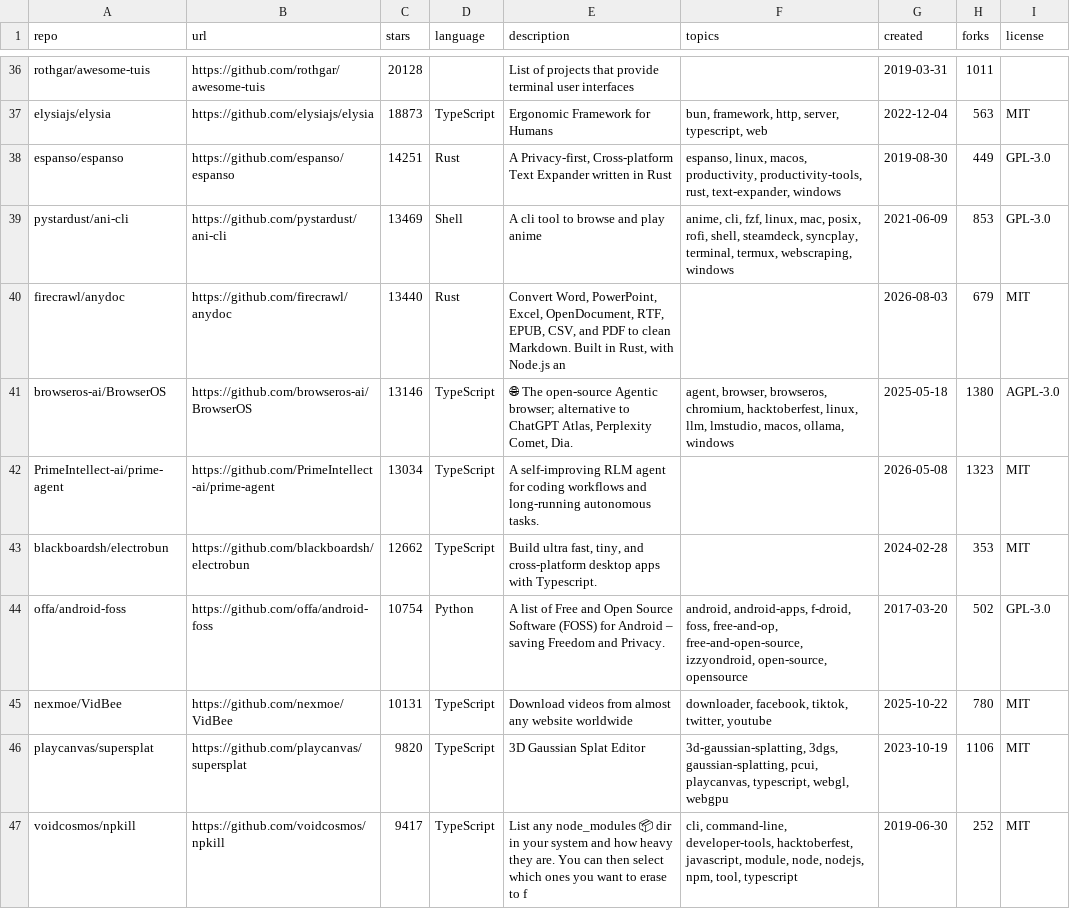
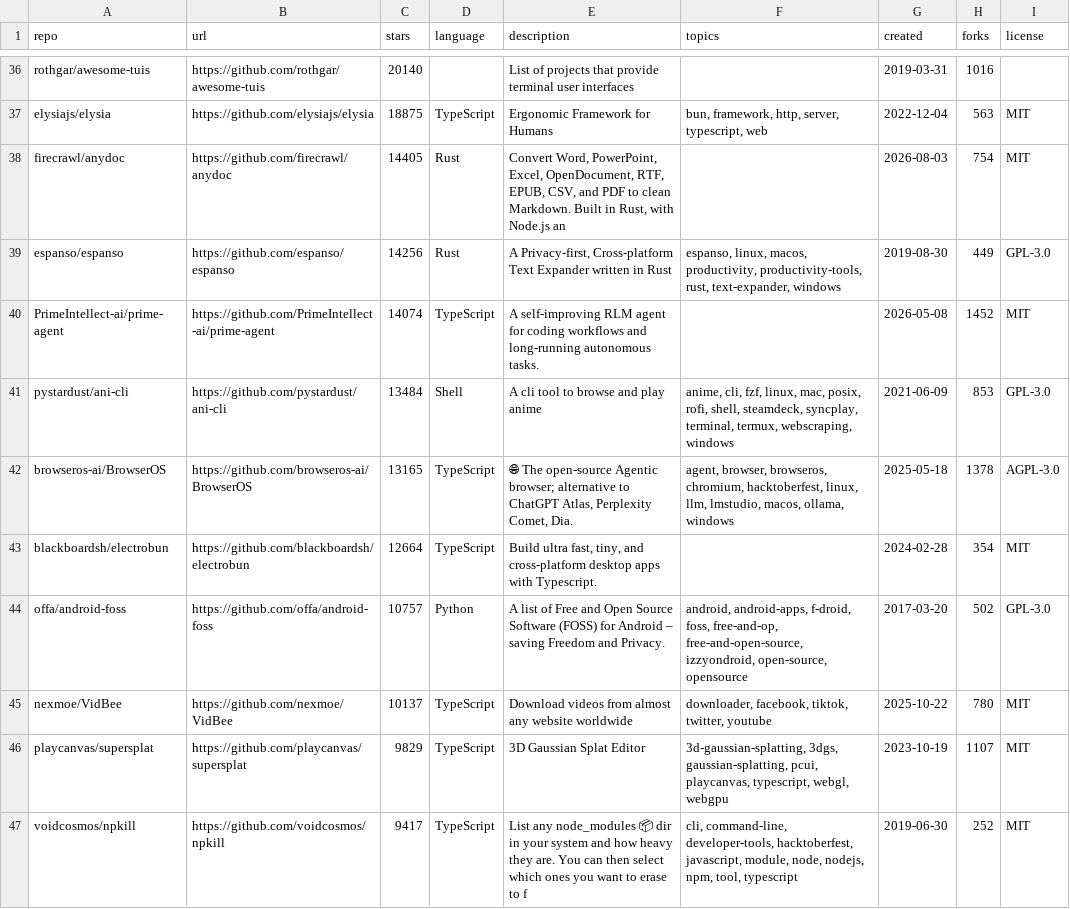
Before and after one commit to budi-imam-prasetyo/bintang-kecil, a CSV file: budi-stars.csv, drawn as a sheet; only a part is shown, gaps mark what is left out; removed rows and columns are numbered as before the commit, all else as after; the diff covers the shown part only; the diff names each change by its address in the sheet, - before the commit and + after, or states it on an @@ line.

Commit message:
Update stars: 2026-08-12T00:11:02Z

```diff
--- a/budi-stars.csv
+++ b/budi-stars.csv
-C36 (stars): 20128
+C36 (stars): 20140
-H36 (forks): 1011
+H36 (forks): 1016
-C37 (stars): 18873
+C37 (stars): 18875
+row 38: firecrawl/anydoc | https://github.com/firecrawl/anydoc | 14405 | Rust | Convert Word, PowerPoint, Excel, OpenDocument, RTF, EPUB, CSV, and PDF to clean Markdown. Built in Rust, with Node.js an |  | 2026-08-03 | 754 | MIT
-C39 (stars): 14251
+C39 (stars): 14256
+row 40: PrimeIntellect-ai/prime-agent | https://github.com/PrimeIntellect-ai/prime-agent | 14074 | TypeScript | A self-improving RLM agent for coding workflows and long-running autonomous tasks. |  | 2026-05-08 | 1452 | MIT
-C41 (stars): 13469
+C41 (stars): 13484
-row 40: firecrawl/anydoc | https://github.com/firecrawl/anydoc | 13440 | Rust | Convert Word, PowerPoint, Excel, OpenDocument, RTF, EPUB, CSV, and PDF to clean Markdown. Built in Rust, with Node.js an |  | 2026-08-03 | 679 | MIT
-C42 (stars): 13146
+C42 (stars): 13165
-H42 (forks): 1380
+H42 (forks): 1378
-row 42: PrimeIntellect-ai/prime-agent | https://github.com/PrimeIntellect-ai/prime-agent | 13034 | TypeScript | A self-improving RLM agent for coding workflows and long-running autonomous tasks. |  | 2026-05-08 | 1323 | MIT
-C43 (stars): 12662
+C43 (stars): 12664
-H43 (forks): 353
+H43 (forks): 354
-C44 (stars): 10754
+C44 (stars): 10757
-C45 (stars): 10131
+C45 (stars): 10137
-C46 (stars): 9820
+C46 (stars): 9829
-H46 (forks): 1106
+H46 (forks): 1107
```
Also changed, not shown: 1 added row, 1 removed row and 111 edited cells elsewhere in this file, 2 other files.
